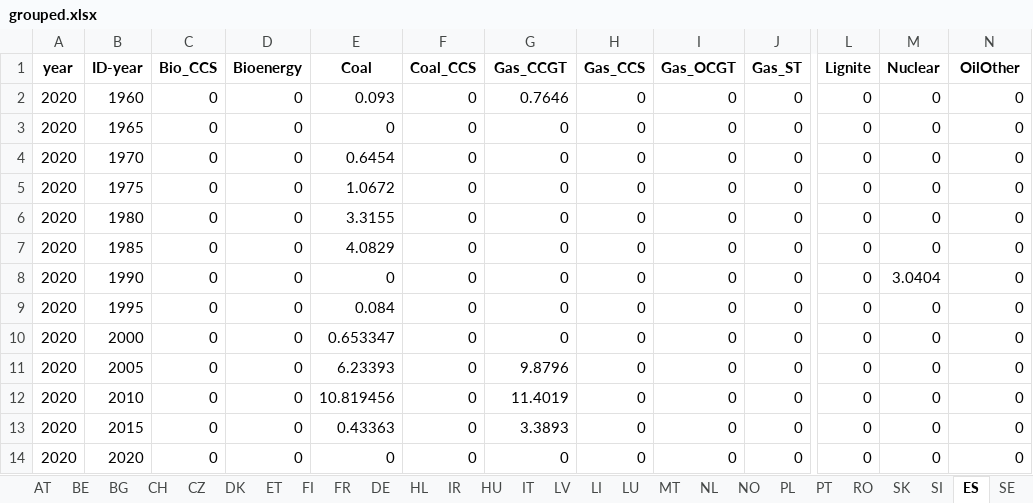
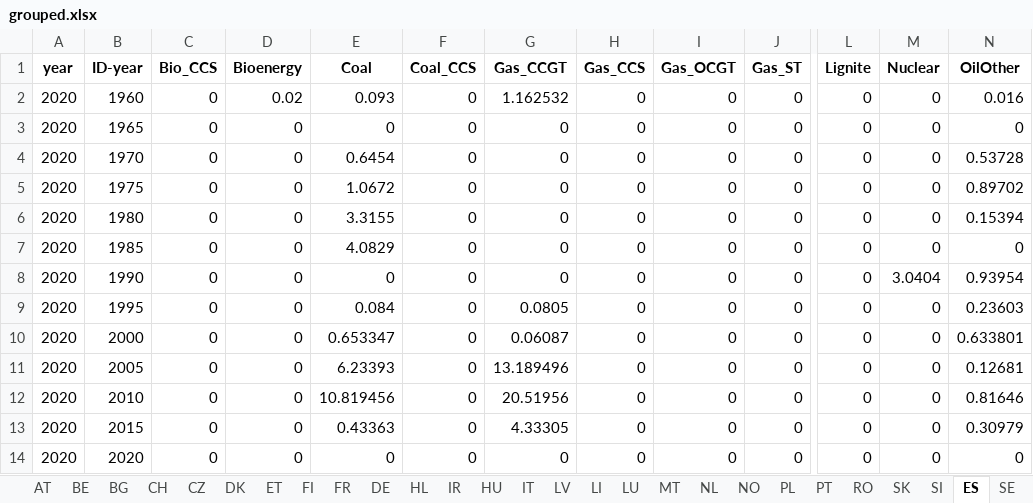
Before and after one commit to addroz/match_and_merge, an Excel workbook: grouped.xlsx, sheet ES, drawn as a sheet; only a part is shown, gaps mark what is left out; values as stored, in another font and other column widths than the file's, no borders; the diff names each change by its address in the sheet, - before the commit and + after, or states it on an @@ line.

```diff
--- a/grouped.xlsx (sheet ES)
+++ b/grouped.xlsx (sheet ES)
-D2 (Bioenergy): 0
+D2 (Bioenergy): 0.02
-G2 (Gas_CCGT): 0.7646
+G2 (Gas_CCGT): 1.162532
-N2 (OilOther): 0
+N2 (OilOther): 0.016
-N4 (OilOther): 0
+N4 (OilOther): 0.53728
-N5 (OilOther): 0
+N5 (OilOther): 0.89702
-N6 (OilOther): 0
+N6 (OilOther): 0.15394
-N8 (OilOther): 0
+N8 (OilOther): 0.93954
-G9 (Gas_CCGT): 0
+G9 (Gas_CCGT): 0.0805
-N9 (OilOther): 0
+N9 (OilOther): 0.23603
-G10 (Gas_CCGT): 0
+G10 (Gas_CCGT): 0.06087
-N10 (OilOther): 0
+N10 (OilOther): 0.633801
-G11 (Gas_CCGT): 9.8796
+G11 (Gas_CCGT): 13.189496
-N11 (OilOther): 0
+N11 (OilOther): 0.12681
-G12 (Gas_CCGT): 11.4019
+G12 (Gas_CCGT): 20.51956
-N12 (OilOther): 0
+N12 (OilOther): 0.81646
-G13 (Gas_CCGT): 3.3893
+G13 (Gas_CCGT): 4.33305
-N13 (OilOther): 0
+N13 (OilOther): 0.30979
```
Also changed, not shown: sheet DE, sheet IT, sheet DK, sheet SE, sheet NL, sheet FI, 17 more sheets, 2 other files.
